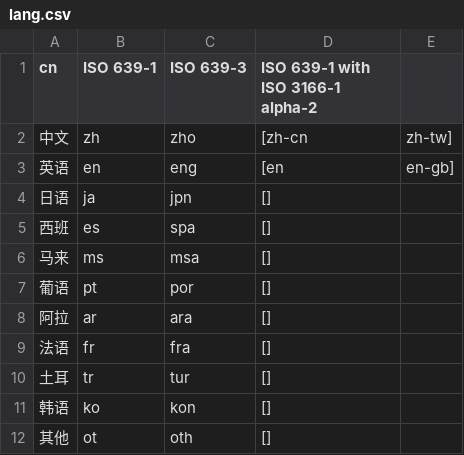
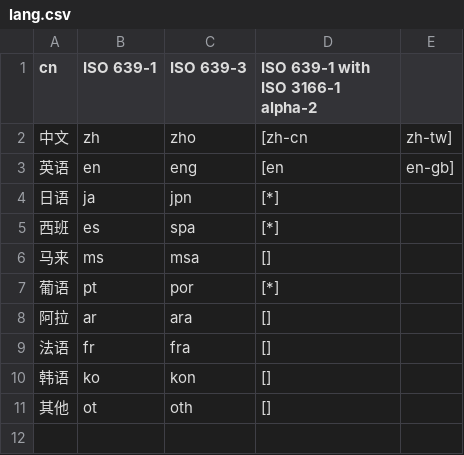
Before and after one commit to BZbyr/7305CloudProject, a CSV file: StreamProcessorFlink/src/main/resources/lang.csv, drawn as a sheet.

Commit message:
update lang count

```diff
--- a/StreamProcessorFlink/src/main/resources/lang.csv
+++ b/StreamProcessorFlink/src/main/resources/lang.csv
@@ -3,9 +3,8 @@ cn,ISO 639-1,ISO 639-3,ISO 639-1 with ISO 3166-1 alpha-2
 英语, en, eng,    [en,en-gb]
-日语, ja, jpn,    []
-西班, es, spa,    []
+日语, ja, jpn,    [*]
+西班, es, spa,    [*]
 马来, ms, msa,    []
-葡语, pt, por,    []
+葡语, pt, por,    [*]
 阿拉, ar, ara,    []
 法语, fr, fra,    []
-土耳, tr, tur,    []
 韩语, ko, kon,    []
```
Also changed, not shown: 10 other files.
